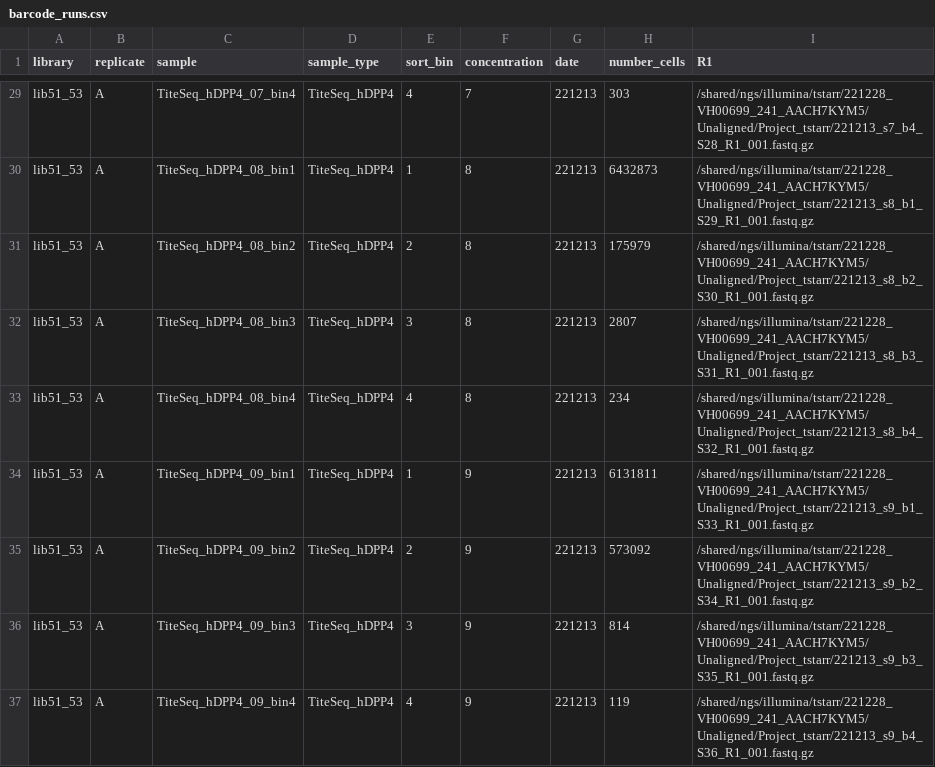
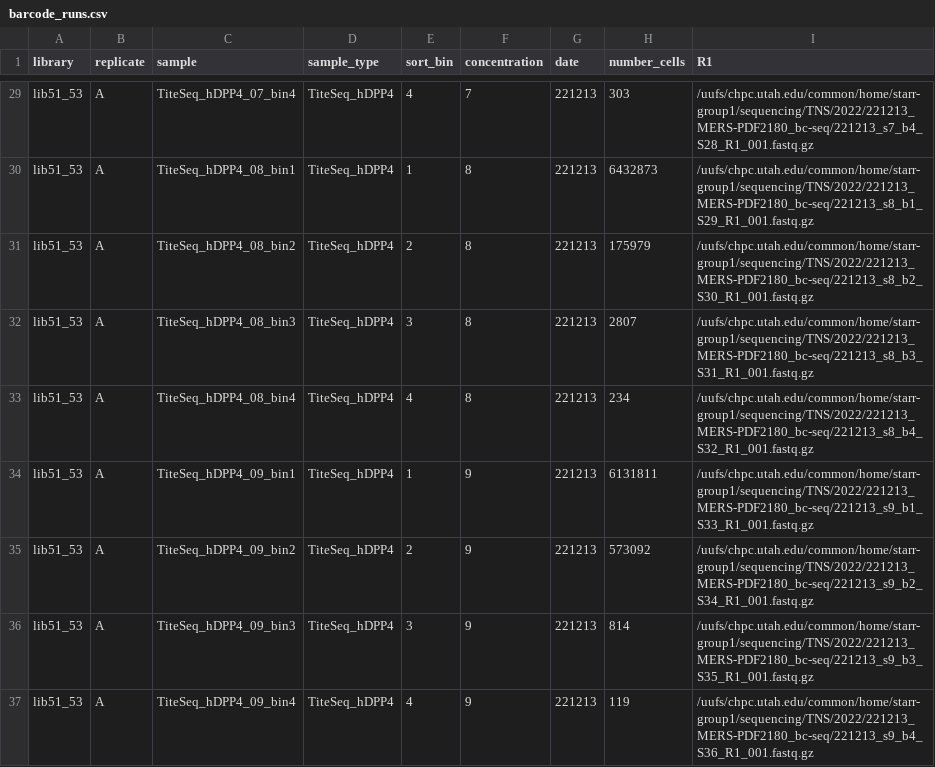
Before and after one commit to tstarrlab/MERS-PDF2180-RBD_DMS, a CSV file: data/barcode_runs.csv, drawn as a sheet; only a part is shown, gaps mark what is left out; the diff covers the shown part only; the diff names each change by its address in the sheet, - before the commit and + after, or states it on an @@ line.

Commit message:
infrastructure setup for chpc

```diff
--- a/data/barcode_runs.csv
+++ b/data/barcode_runs.csv
-I29 (R1): /shared/ngs/illumina/tstarr/221228_VH00699_241_AACH7KYM5/Unaligned/Project_tstarr/221213_s7_b4_S28_R1_001.fastq.gz
+I29 (R1): /uufs/chpc.utah.edu/common/home/starr-group1/sequencing/TNS/2022/221213_MERS-PDF2180_bc-seq/221213_s7_b4_S28_R1_001.fastq.gz
-I30 (R1): /shared/ngs/illumina/tstarr/221228_VH00699_241_AACH7KYM5/Unaligned/Project_tstarr/221213_s8_b1_S29_R1_001.fastq.gz
+I30 (R1): /uufs/chpc.utah.edu/common/home/starr-group1/sequencing/TNS/2022/221213_MERS-PDF2180_bc-seq/221213_s8_b1_S29_R1_001.fastq.gz
-I31 (R1): /shared/ngs/illumina/tstarr/221228_VH00699_241_AACH7KYM5/Unaligned/Project_tstarr/221213_s8_b2_S30_R1_001.fastq.gz
+I31 (R1): /uufs/chpc.utah.edu/common/home/starr-group1/sequencing/TNS/2022/221213_MERS-PDF2180_bc-seq/221213_s8_b2_S30_R1_001.fastq.gz
-I32 (R1): /shared/ngs/illumina/tstarr/221228_VH00699_241_AACH7KYM5/Unaligned/Project_tstarr/221213_s8_b3_S31_R1_001.fastq.gz
+I32 (R1): /uufs/chpc.utah.edu/common/home/starr-group1/sequencing/TNS/2022/221213_MERS-PDF2180_bc-seq/221213_s8_b3_S31_R1_001.fastq.gz
-I33 (R1): /shared/ngs/illumina/tstarr/221228_VH00699_241_AACH7KYM5/Unaligned/Project_tstarr/221213_s8_b4_S32_R1_001.fastq.gz
+I33 (R1): /uufs/chpc.utah.edu/common/home/starr-group1/sequencing/TNS/2022/221213_MERS-PDF2180_bc-seq/221213_s8_b4_S32_R1_001.fastq.gz
-I34 (R1): /shared/ngs/illumina/tstarr/221228_VH00699_241_AACH7KYM5/Unaligned/Project_tstarr/221213_s9_b1_S33_R1_001.fastq.gz
+I34 (R1): /uufs/chpc.utah.edu/common/home/starr-group1/sequencing/TNS/2022/221213_MERS-PDF2180_bc-seq/221213_s9_b1_S33_R1_001.fastq.gz
-I35 (R1): /shared/ngs/illumina/tstarr/221228_VH00699_241_AACH7KYM5/Unaligned/Project_tstarr/221213_s9_b2_S34_R1_001.fastq.gz
+I35 (R1): /uufs/chpc.utah.edu/common/home/starr-group1/sequencing/TNS/2022/221213_MERS-PDF2180_bc-seq/221213_s9_b2_S34_R1_001.fastq.gz
-I36 (R1): /shared/ngs/illumina/tstarr/221228_VH00699_241_AACH7KYM5/Unaligned/Project_tstarr/221213_s9_b3_S35_R1_001.fastq.gz
+I36 (R1): /uufs/chpc.utah.edu/common/home/starr-group1/sequencing/TNS/2022/221213_MERS-PDF2180_bc-seq/221213_s9_b3_S35_R1_001.fastq.gz
-I37 (R1): /shared/ngs/illumina/tstarr/221228_VH00699_241_AACH7KYM5/Unaligned/Project_tstarr/221213_s9_b4_S36_R1_001.fastq.gz
+I37 (R1): /uufs/chpc.utah.edu/common/home/starr-group1/sequencing/TNS/2022/221213_MERS-PDF2180_bc-seq/221213_s9_b4_S36_R1_001.fastq.gz
```
Also changed, not shown: 35 edited cells elsewhere in this file, data/PacBio_runs.csv, 9 other files.
